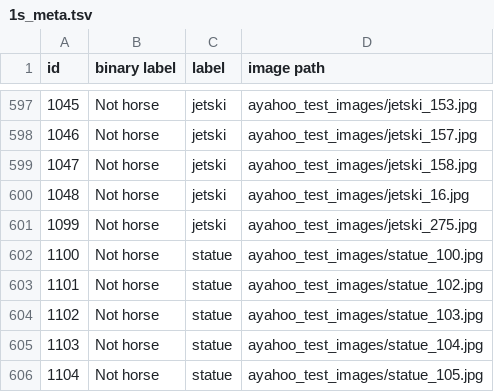
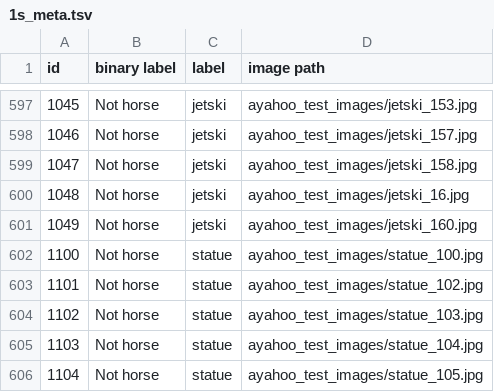
Before and after one commit to Hatsuyuki-Ruth/t-SNE-Visualization-for-D3R, a TSV file: data/1s_meta.tsv, drawn as a sheet; only a part is shown, gaps mark what is left out; the diff covers the shown part only; the diff names each change by its address in the sheet, - before the commit and + after, or states it on an @@ line.

```diff
--- a/data/1s_meta.tsv
+++ b/data/1s_meta.tsv
@@ column A (id) renumbered between rows 51 and 601 @@
-D601 (image path): ayahoo_test_images/jetski_275.jpg
+D601 (image path): ayahoo_test_images/jetski_160.jpg
```
Also changed, not shown: 1 added row and 9 edited cells elsewhere in this file.
